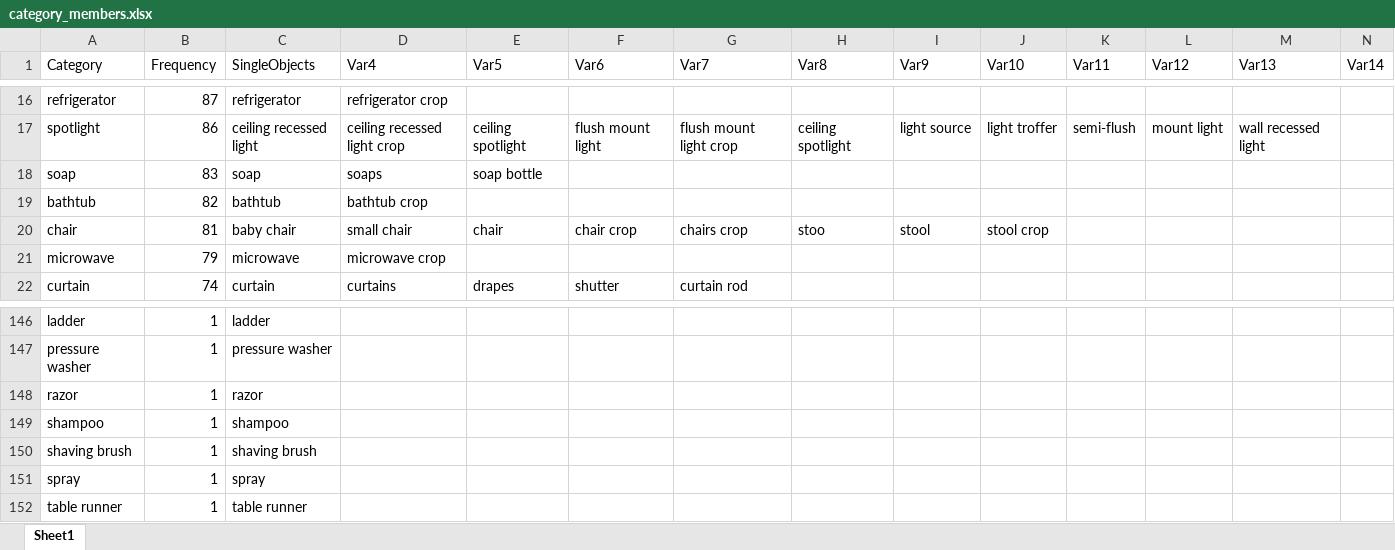
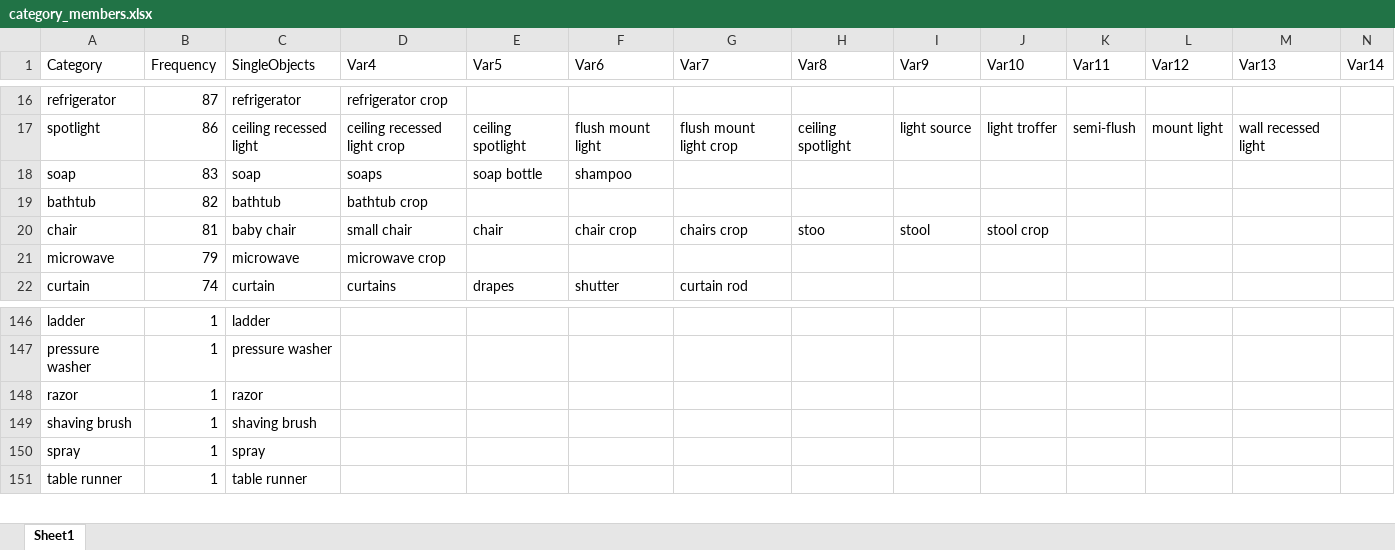
Before and after one commit to DKaiserLab/pep_wp4_eye_tracking, an Excel workbook: category_members.xlsx, sheet Sheet1, drawn as a sheet; only a part is shown, gaps mark what is left out; values as stored, in another font and other column widths than the file's, no borders; rows hold the shown columns only; the diff names each change by its address in the sheet, - before the commit and + after, or states it on an @@ line.

```diff
--- a/category_members.xlsx (sheet Sheet1)
+++ b/category_members.xlsx (sheet Sheet1)
-F18 (Var6): (empty)
+F18 (Var6): shampoo
-row 149: shampoo | 1 | shampoo
```
Also changed, not shown: 8 other files.
